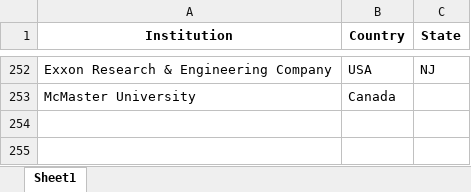
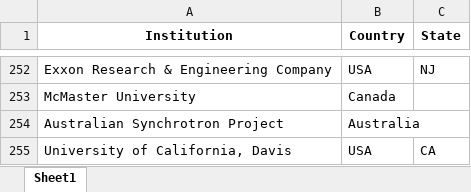
Before and after one commit to chemmatcars/ChemMat_User_Stats, an Excel workbook: Data/institution_data.xlsx, sheet Sheet1, drawn as a sheet; only a part is shown, gaps mark what is left out; values as stored, in another font and other column widths than the file's, no borders; the diff names each change by its address in the sheet, - before the commit and + after, or states it on an @@ line.

Commit message:
Fixed few bugs and add 'Unique Institutions' to calculate

```diff
--- a/Data/institution_data.xlsx (sheet Sheet1)
+++ b/Data/institution_data.xlsx (sheet Sheet1)
+row 254: Australian Synchrotron Project | Australia
+row 255: University of California, Davis | USA | CA
```
Also changed, not shown: 1 other file.
